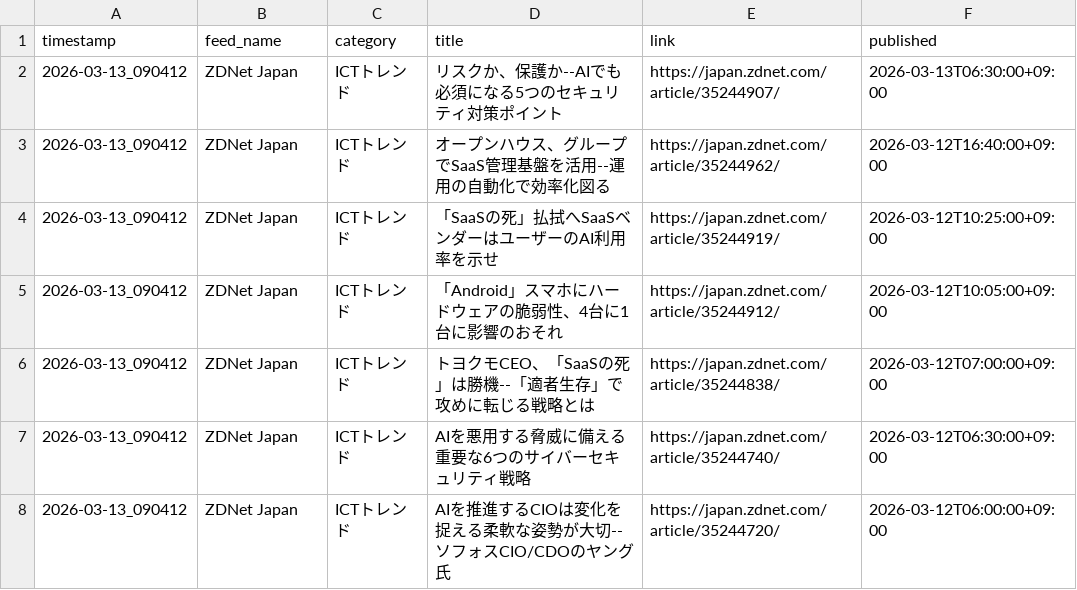
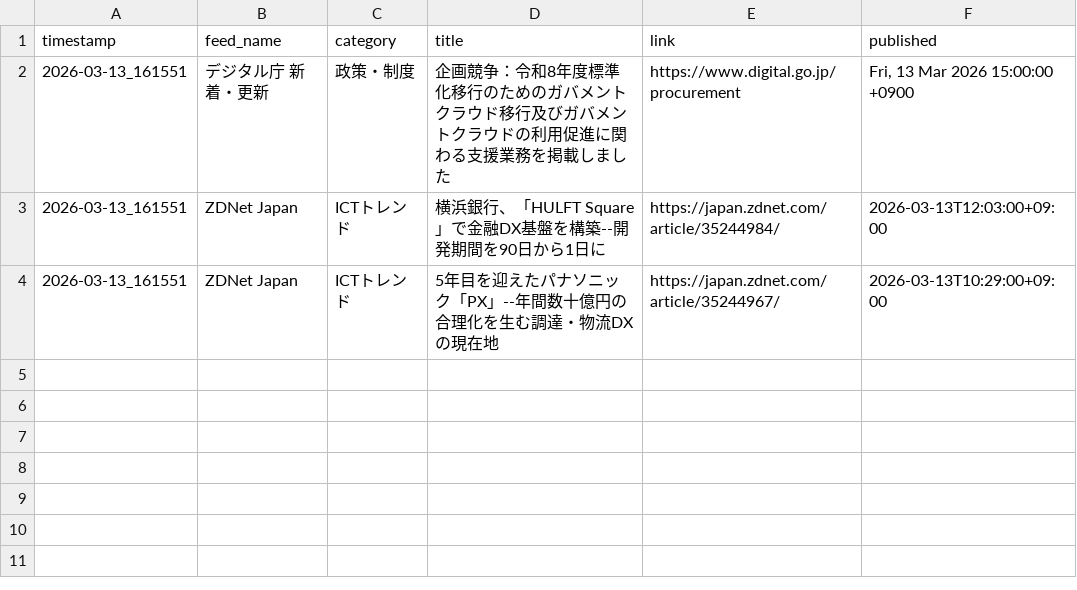
Before and after one commit to Keita50/rss_monitor, a CSV file: data/latest.csv, drawn as a sheet.

```diff
--- a/data/latest.csv
+++ b/data/latest.csv
@@ -1,8 +1,4 @@
 timestamp,feed_name,category,title,link,published
-2026-03-13_090412,ZDNet Japan,ICTトレンド,リスクか、保護か--AIでも必須になる5つのセキュリティ対策ポイント,https://japan.zdnet.com/article/35244907/,2026-03-13T06:30:00+09:00
-2026-03-13_090412,ZDNet Japan,ICTトレンド,オープンハウス、グループでSaaS管理基盤を活用--運用の自動化で効率化図る,https://japan.zdnet.com/article/35244962/,2026-03-12T16:40:00+09:00
-2026-03-13_090412,ZDNet Japan,ICTトレンド,「SaaSの死」払拭へSaaSベンダーはユーザーのAI利用率を示せ,https://japan.zdnet.com/article/35244919/,2026-03-12T10:25:00+09:00
-2026-03-13_090412,ZDNet Japan,ICTトレンド,「Android」スマホにハードウェアの脆弱性、4台に1台に影響のおそれ,https://japan.zdnet.com/article/35244912/,2026-03-12T10:05:00+09:00
-2026-03-13_090412,ZDNet Japan,ICTトレンド,トヨクモCEO、「SaaSの死」は勝機--「適者生存」で攻めに転じる戦略とは,https://japan.zdnet.com/article/35244838/,2026-03-12T07:00:00+09:00
-2026-03-13_090412,ZDNet Japan,ICTトレンド,AIを悪用する脅威に備える重要な6つのサイバーセキュリティ戦略,https://japan.zdnet.com/article/35244740/,2026-03-12T06:30:00+09:00
-2026-03-13_090412,ZDNet Japan,ICTトレンド,AIを推進するCIOは変化を捉える柔軟な姿勢が大切--ソフォスCIO/CDOのヤング氏,https://japan.zdnet.com/article/35244720/,2026-03-12T06:00:00+09:00
+2026-03-13_161551,デジタル庁 新着・更新,政策・制度,企画競争：令和8年度標準化移行のためのガバメントクラウド移行及びガバメントクラウドの利用促進に関わる支援業務を掲載しました,https://www.digital.go.jp/procurement,"Fri, 13 Mar 2026 15:00:00 +0900"
+2026-03-13_161551,ZDNet Japan,ICTトレンド,横浜銀行、「HULFT Square」で金融DX基盤を構築--開発期間を90日から1日に,https://japan.zdnet.com/article/35244984/,2026-03-13T12:03:00+09:00
+2026-03-13_161551,ZDNet Japan,ICTトレンド,5年目を迎えたパナソニック「PX」--年間数十億円の合理化を生む調達・物流DXの現在地,https://japan.zdnet.com/article/35244967/,2026-03-13T10:29:00+09:00
```
Also changed, not shown: 2 other files.
